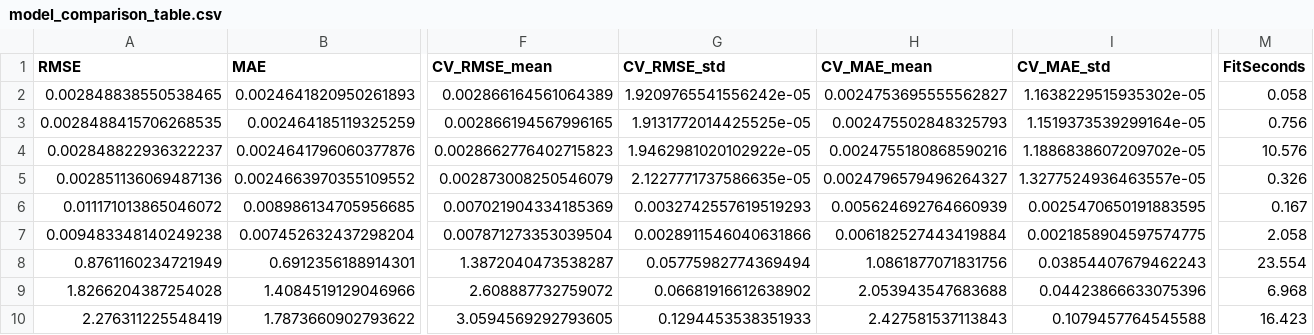
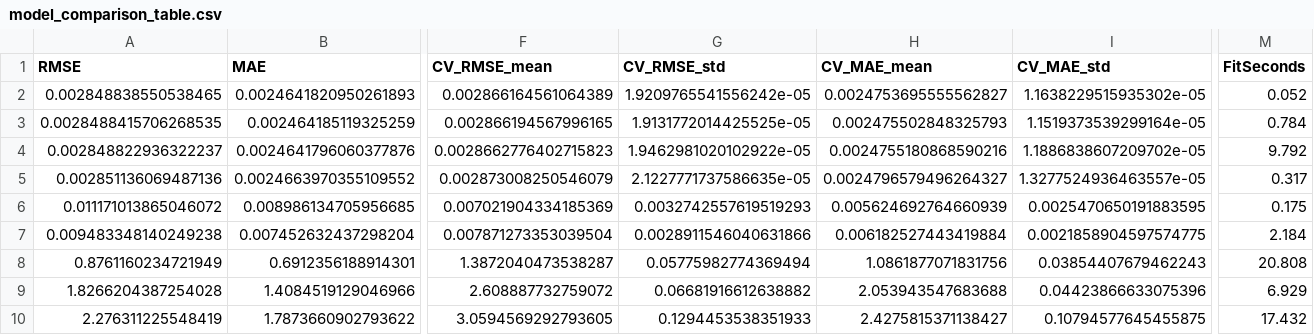
Before and after one commit to yarenhasaltin/dsa210-project-iclalyarenhasaltin, a CSV file: outputs/model_comparison_table.csv, drawn as a sheet; only a part is shown, gaps mark what is left out; the diff names each change by its address in the sheet, - before the commit and + after, or states it on an @@ line.

```diff
--- a/outputs/model_comparison_table.csv
+++ b/outputs/model_comparison_table.csv
-M2 (FitSeconds): 0.058
+M2 (FitSeconds): 0.052
-M3 (FitSeconds): 0.756
+M3 (FitSeconds): 0.784
-M4 (FitSeconds): 10.576
+M4 (FitSeconds): 9.792
-M5 (FitSeconds): 0.326
+M5 (FitSeconds): 0.317
-M6 (FitSeconds): 0.167
+M6 (FitSeconds): 0.175
-M7 (FitSeconds): 2.058
+M7 (FitSeconds): 2.184
-M8 (FitSeconds): 23.554
+M8 (FitSeconds): 20.808
-G9 (CV_RMSE_std): 0.06681916612638902
+G9 (CV_RMSE_std): 0.06681916612638882
-M9 (FitSeconds): 6.968
+M9 (FitSeconds): 6.929
-H10 (CV_MAE_mean): 2.427581537113843
+H10 (CV_MAE_mean): 2.4275815371138427
-I10 (CV_MAE_std): 0.1079457764545588
+I10 (CV_MAE_std): 0.10794577645455875
-M10 (FitSeconds): 16.423
+M10 (FitSeconds): 17.432
```
Also changed, not shown: 27 other files.
